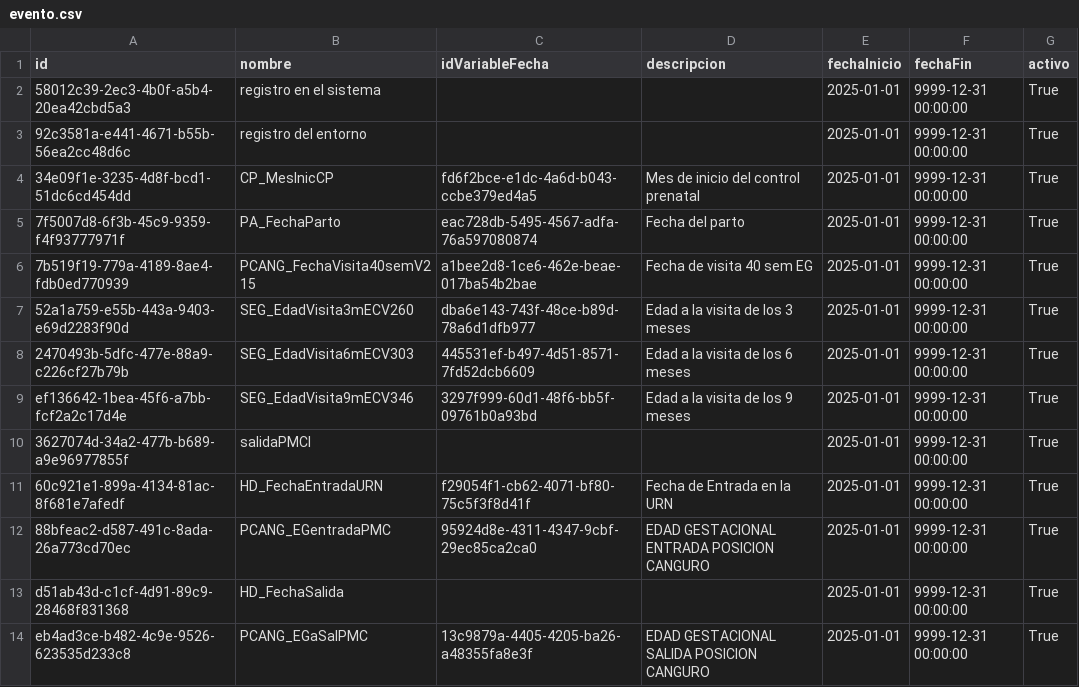
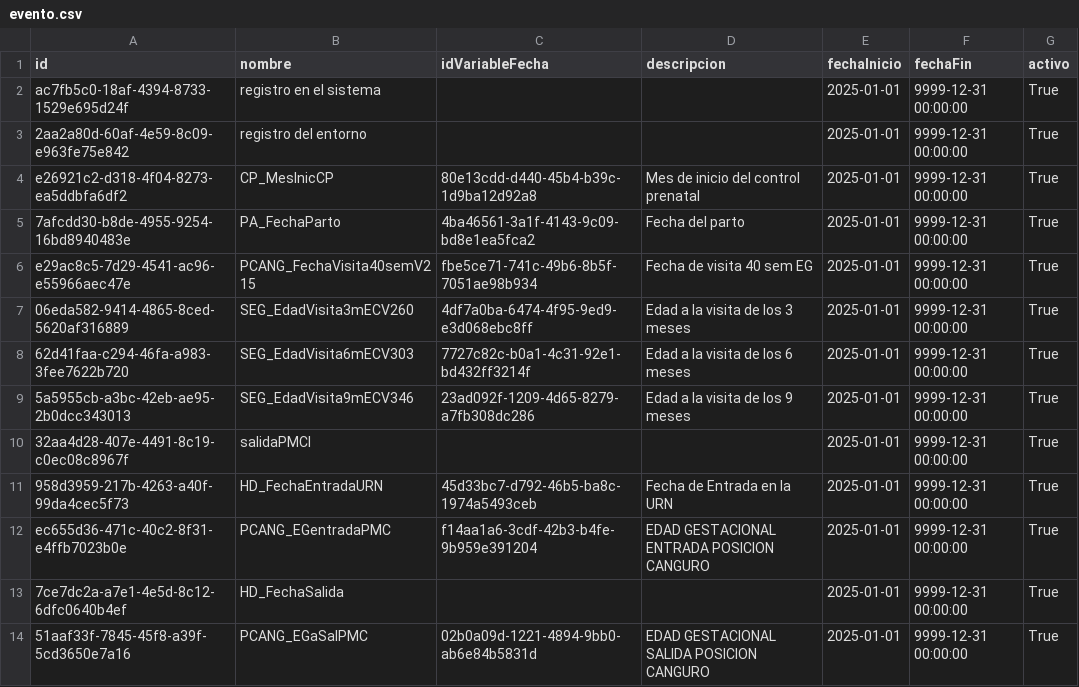
Before and after one commit to Proyecto-de-Grado-Fundacion-Canguro/Metadatos---Supabase, a CSV file: data/processed/evento.csv, drawn as a sheet.

```diff
--- a/data/processed/evento.csv
+++ b/data/processed/evento.csv
@@ -1,14 +1,14 @@
 id,nombre,idVariableFecha,descripcion,fechaInicio,fechaFin,activo
-58012c39-2ec3-4b0f-a5b4-20ea42cbd5a3,registro en el sistema,,,2025-01-01,9999-12-31 00:00:00,True
-92c3581a-e441-4671-b55b-56ea2cc48d6c,registro del entorno,,,2025-01-01,9999-12-31 00:00:00,True
-34e09f1e-3235-4d8f-bcd1-51dc6cd454dd,CP_MesInicCP,fd6f2bce-e1dc-4a6d-b043-ccbe379ed4a5,Mes de inicio del control prenatal,2025-01-01,9999-12-31 00:00:00,True
-7f5007d8-6f3b-45c9-9359-f4f93777971f,PA_FechaParto,eac728db-5495-4567-adfa-76a597080874,Fecha del parto,2025-01-01,9999-12-31 00:00:00,True
-7b519f19-779a-4189-8ae4-fdb0ed770939,PCANG_FechaVisita40semV215,a1bee2d8-1ce6-462e-beae-017ba54b2bae,Fecha de visita 40 sem EG,2025-01-01,9999-12-31 00:00:00,True
-52a1a759-e55b-443a-9403-e69d2283f90d,SEG_EdadVisita3mECV260,dba6e143-743f-48ce-b89d-78a6d1dfb977,Edad a la visita de los 3 meses,2025-01-01,9999-12-31 00:00:00,True
-2470493b-5dfc-477e-88a9-c226cf27b79b,SEG_EdadVisita6mECV303,445531ef-b497-4d51-8571-7fd52dcb6609,Edad a la visita de los 6 meses,2025-01-01,9999-12-31 00:00:00,True
-ef136642-1bea-45f6-a7bb-fcf2a2c17d4e,SEG_EdadVisita9mECV346,3297f999-60d1-48f6-bb5f-09761b0a93bd,Edad a la visita de los 9 meses,2025-01-01,9999-12-31 00:00:00,True
-3627074d-34a2-477b-b689-a9e96977855f,salidaPMCI,,,2025-01-01,9999-12-31 00:00:00,True
-60c921e1-899a-4134-81ac-8f681e7afedf,HD_FechaEntradaURN,f29054f1-cb62-4071-bf80-75c5f3f8d41f,Fecha de Entrada en la URN,2025-01-01,9999-12-31 00:00:00,True
-88bfeac2-d587-491c-8ada-26a773cd70ec,PCANG_EGentradaPMC,95924d8e-4311-4347-9cbf-29ec85ca2ca0,EDAD GESTACIONAL ENTRADA POSICION CANGURO,2025-01-01,9999-12-31 00:00:00,True
-d51ab43d-c1cf-4d91-89c9-28468f831368,HD_FechaSalida,,,2025-01-01,9999-12-31 00:00:00,True
-eb4ad3ce-b482-4c9e-9526-623535d233c8,PCANG_EGaSalPMC,13c9879a-4405-4205-ba26-a48355fa8e3f,EDAD GESTACIONAL SALIDA POSICION CANGURO,2025-01-01,9999-12-31 00:00:00,True
+ac7fb5c0-18af-4394-8733-1529e695d24f,registro en el sistema,,,2025-01-01,9999-12-31 00:00:00,True
+2aa2a80d-60af-4e59-8c09-e963fe75e842,registro del entorno,,,2025-01-01,9999-12-31 00:00:00,True
+e26921c2-d318-4f04-8273-ea5ddbfa6df2,CP_MesInicCP,80e13cdd-d440-45b4-b39c-1d9ba12d92a8,Mes de inicio del control prenatal,2025-01-01,9999-12-31 00:00:00,True
+7afcdd30-b8de-4955-9254-16bd8940483e,PA_FechaParto,4ba46561-3a1f-4143-9c09-bd8e1ea5fca2,Fecha del parto,2025-01-01,9999-12-31 00:00:00,True
+e29ac8c5-7d29-4541-ac96-e55966aec47e,PCANG_FechaVisita40semV215,fbe5ce71-741c-49b6-8b5f-7051ae98b934,Fecha de visita 40 sem EG,2025-01-01,9999-12-31 00:00:00,True
+06eda582-9414-4865-8ced-5620af316889,SEG_EdadVisita3mECV260,4df7a0ba-6474-4f95-9ed9-e3d068ebc8ff,Edad a la visita de los 3 meses,2025-01-01,9999-12-31 00:00:00,True
+62d41faa-c294-46fa-a983-3fee7622b720,SEG_EdadVisita6mECV303,7727c82c-b0a1-4c31-92e1-bd432ff3214f,Edad a la visita de los 6 meses,2025-01-01,9999-12-31 00:00:00,True
+5a5955cb-a3bc-42eb-ae95-2b0dcc343013,SEG_EdadVisita9mECV346,23ad092f-1209-4d65-8279-a7fb308dc286,Edad a la visita de los 9 meses,2025-01-01,9999-12-31 00:00:00,True
+32aa4d28-407e-4491-8c19-c0ec08c8967f,salidaPMCI,,,2025-01-01,9999-12-31 00:00:00,True
+958d3959-217b-4263-a40f-99da4cec5f73,HD_FechaEntradaURN,45d33bc7-d792-46b5-ba8c-1974a5493ceb,Fecha de Entrada en la URN,2025-01-01,9999-12-31 00:00:00,True
+ec655d36-471c-40c2-8f31-e4ffb7023b0e,PCANG_EGentradaPMC,f14aa1a6-3cdf-42b3-b4fe-9b959e391204,EDAD GESTACIONAL ENTRADA POSICION CANGURO,2025-01-01,9999-12-31 00:00:00,True
+7ce7dc2a-a7e1-4e5d-8c12-6dfc0640b4ef,HD_FechaSalida,,,2025-01-01,9999-12-31 00:00:00,True
+51aaf33f-7845-45f8-a39f-5cd3650e7a16,PCANG_EGaSalPMC,02b0a09d-1221-4894-9bb0-ab6e84b5831d,EDAD GESTACIONAL SALIDA POSICION CANGURO,2025-01-01,9999-12-31 00:00:00,True
```
Also changed, not shown: data/processed/Episodio.csv, data/processed/Tema Interes.csv, 13 other files.
